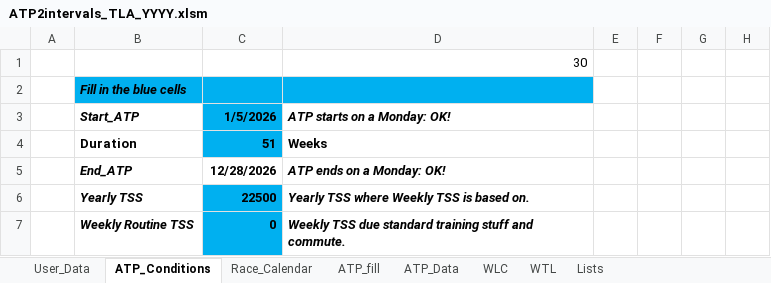
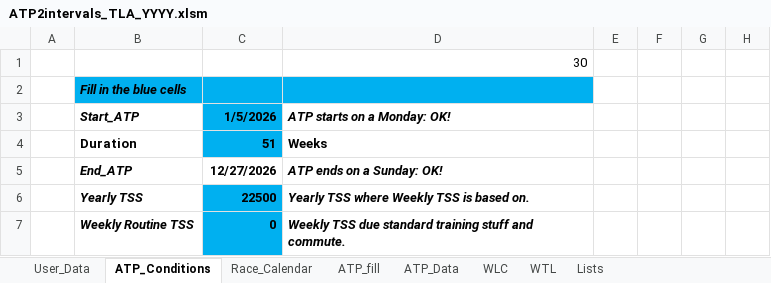
Before and after one commit to richardadvocaat/ATP2intervals.icu, an Excel workbook: ATP2intervals_TLA_YYYY.xlsm, sheet ATP_Conditions, drawn as a sheet; only a part is shown; values as stored, in another font and other column widths than the file's, no borders; charts and pictures not drawn; the diff names each change by its address in the sheet, - before the commit and + after, or states it on an @@ line.

Commit message:
ATP ends on sunday now

```diff
--- a/ATP2intervals_TLA_YYYY.xlsm (sheet ATP_Conditions)
+++ b/ATP2intervals_TLA_YYYY.xlsm (sheet ATP_Conditions)
-C5: 12/28/2026
+C5: 12/27/2026
-D5: ATP ends on a Monday: OK!
+D5: ATP ends on a Sunday: OK!
```
